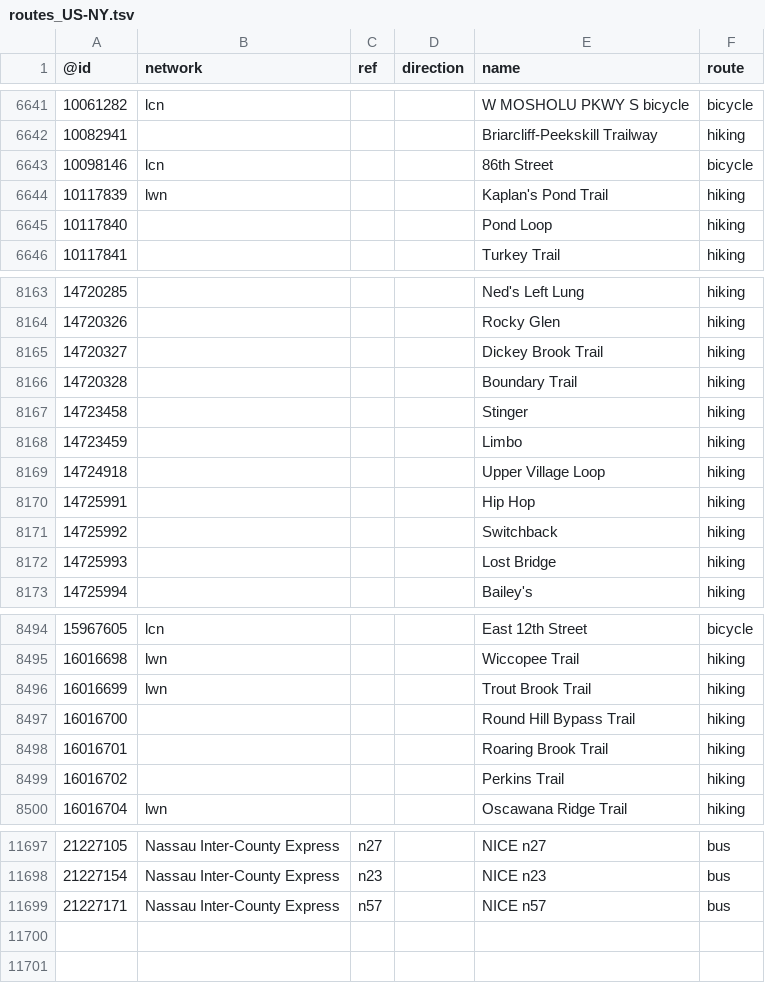
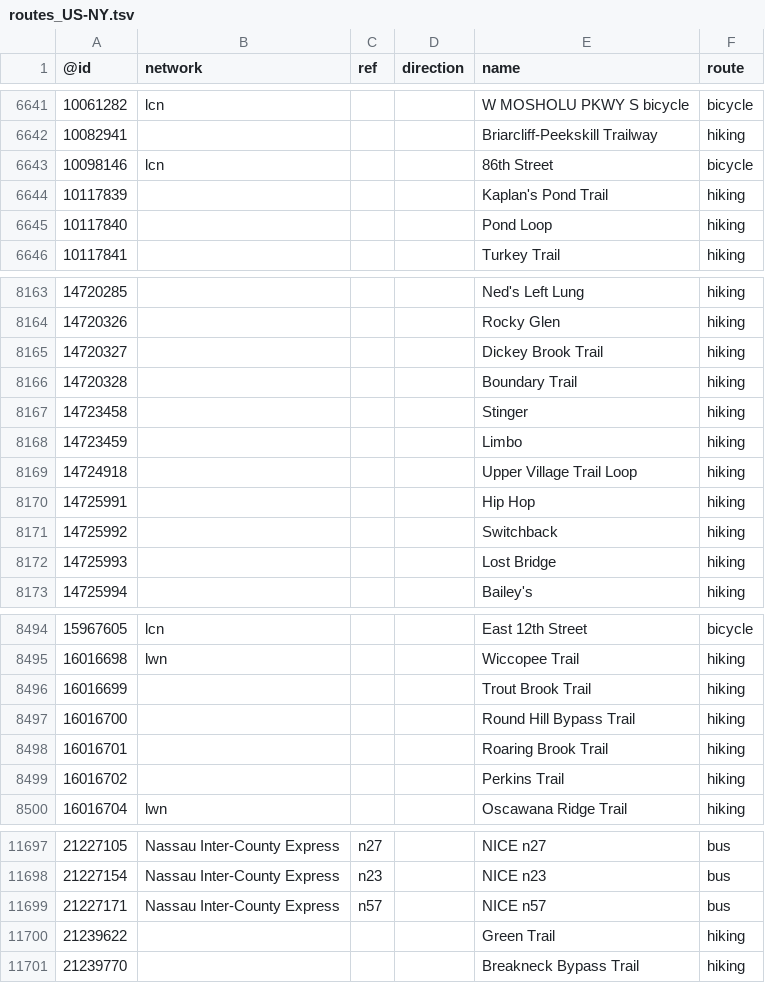
Before and after one commit to nickrsan/osm-us-route-relation-changes, a TSV file: tsv/routes_US-NY.tsv, drawn as a sheet; only a part is shown, gaps mark what is left out.

```diff
--- a/tsv/routes_US-NY.tsv
+++ b/tsv/routes_US-NY.tsv
@@ -6643,3 +6643,3 @@
 10098146	lcn			86th Street	bicycle
-10117839	lwn			Kaplan's Pond Trail	hiking
+10117839				Kaplan's Pond Trail	hiking
 10117840				Pond Loop	hiking
@@ -8168,3 +8168,3 @@
 14723459				Limbo	hiking
-14724918				Upper Village Loop	hiking
+14724918				Upper Village Trail Loop	hiking
 14725991				Hip Hop	hiking
@@ -8495,3 +8495,3 @@
 16016698	lwn			Wiccopee Trail	hiking
-16016699	lwn			Trout Brook Trail	hiking
+16016699				Trout Brook Trail	hiking
 16016700				Round Hill Bypass Trail	hiking
@@ -11699 +11699,3 @@
 21227171	Nassau Inter-County Express	n57		NICE n57	bus
+21239622				Green Trail	hiking
+21239770				Breakneck Bypass Trail	hiking
```
Also changed, not shown: tsv/routes_US-AL.tsv, tsv/routes_US-CA.tsv, 1 other file.
